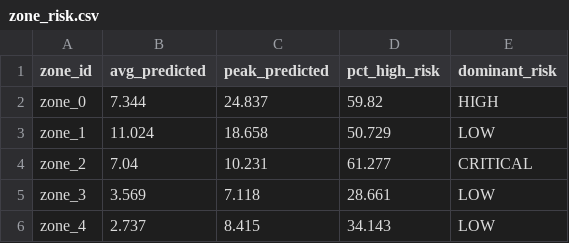
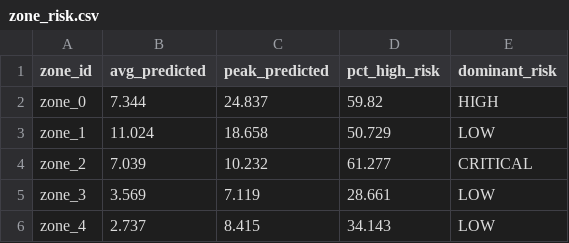
Before and after one commit to lokesh07kewat/BESCOM-Smart-Intelligence, a CSV file: zone_risk.csv, drawn as a sheet.

```diff
--- a/zone_risk.csv
+++ b/zone_risk.csv
@@ -3,4 +3,4 @@ zone_0,7.344,24.837,59.82,HIGH
 zone_1,11.024,18.658,50.729,LOW
-zone_2,7.04,10.231,61.277,CRITICAL
-zone_3,3.569,7.118,28.661,LOW
+zone_2,7.039,10.232,61.277,CRITICAL
+zone_3,3.569,7.119,28.661,LOW
 zone_4,2.737,8.415,34.143,LOW
```
Also changed, not shown: 2 other files.
